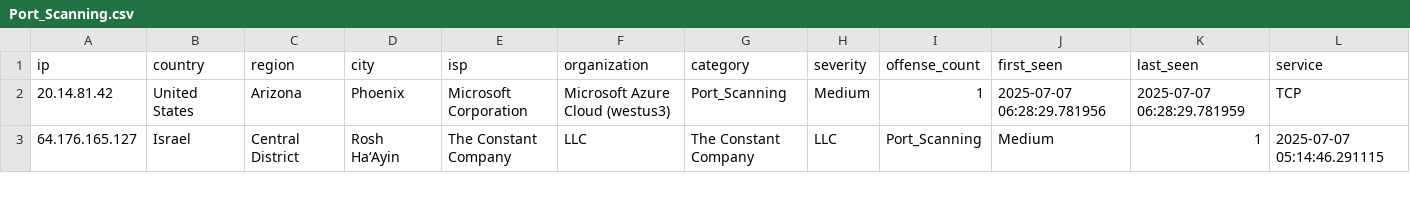
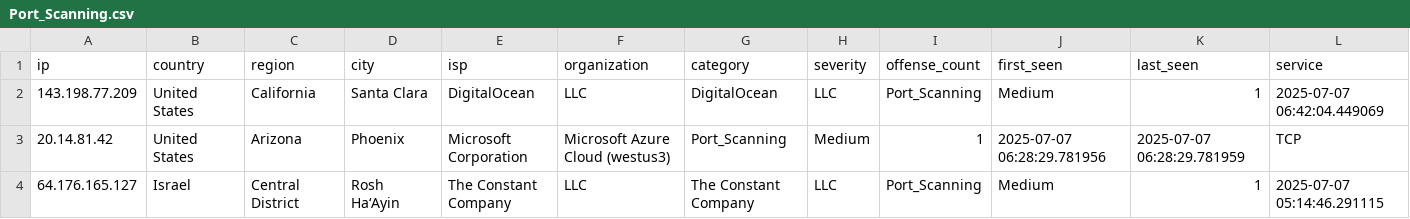
Before and after one commit to Tempest-Solutions-Company/threat-feeds, a CSV file: Port_Scanning.csv, drawn as a sheet; only a part is shown; rows hold the shown columns only; the diff names each change by its address in the sheet, - before the commit and + after, or states it on an @@ line.

Commit message:
Update Port_Scanning.csv - 2025-07-07 06:55:03 UTC

```diff
--- a/Port_Scanning.csv
+++ b/Port_Scanning.csv
+row 2: 143.198.77.209 | United States | California | Santa Clara | DigitalOcean | LLC | DigitalOcean | LLC | Port_Scanning | Medium | 1 | 2025-07-07 06:42:04.449069
```
